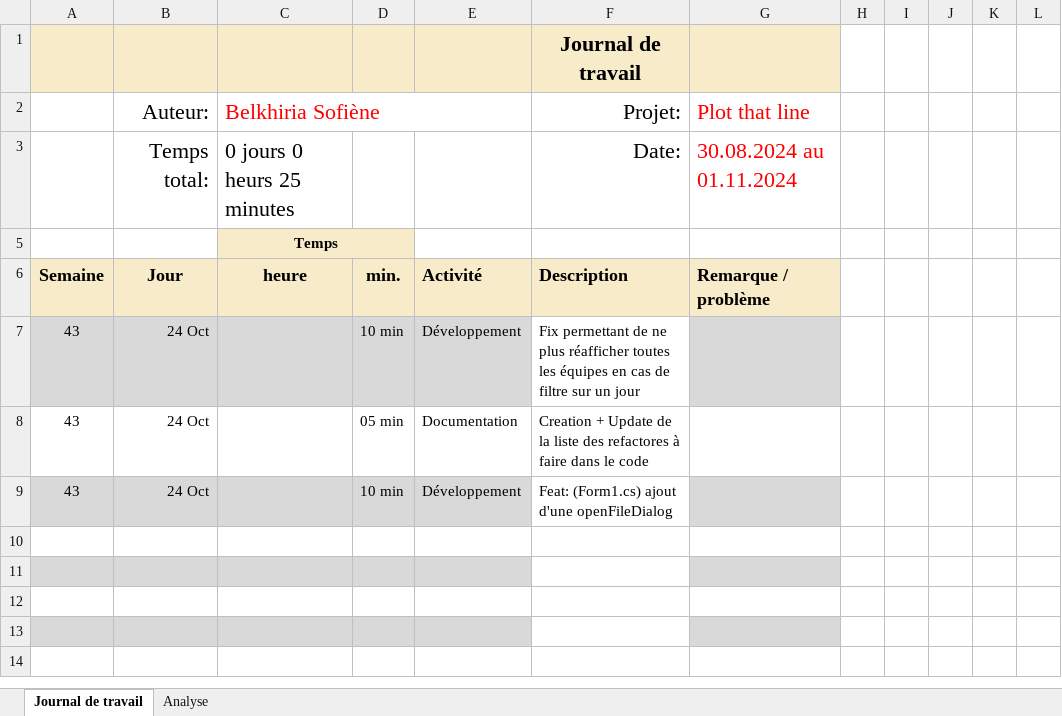
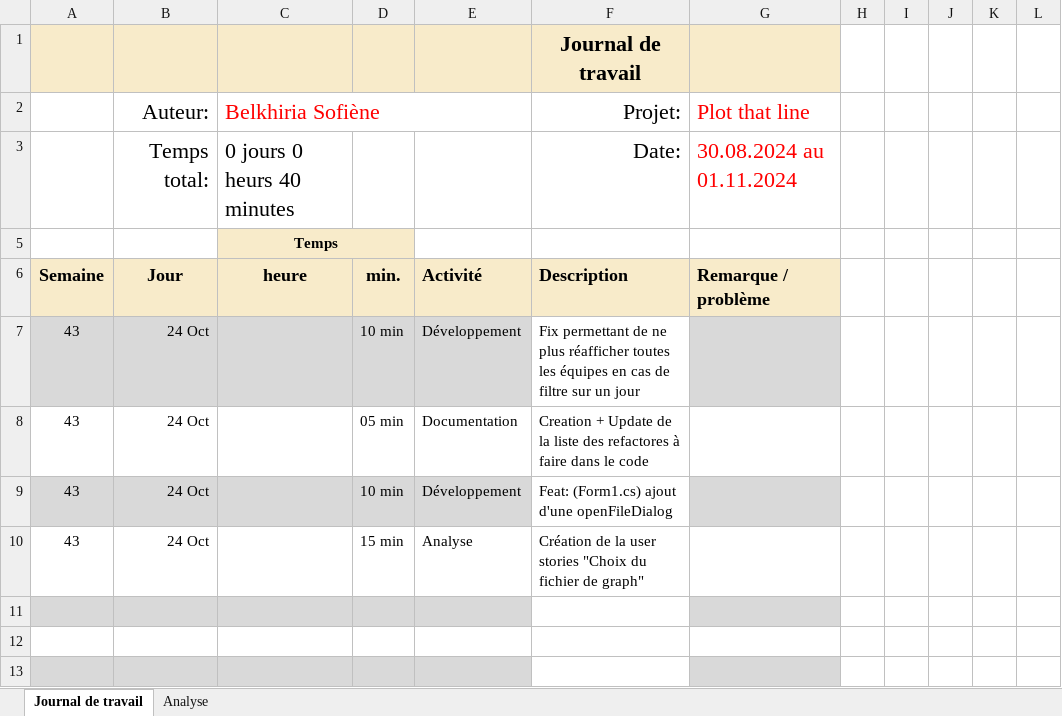
Before and after one commit to termimi/PlotThatLine, an Excel workbook: Docs/Journal-de-Travail_Temp.xlsx, sheet Journal de travail, drawn as a sheet; only a part is shown; the shorter side is filled out with more unchanged rows; values as stored, in another font and other column widths than the file's, no borders; conditional formats and table styles not drawn; the diff names each change by its address in the sheet, - before the commit and + after, or states it on an @@ line.

Commit message:
doc: Update journal de travail temp

```diff
--- a/Docs/Journal-de-Travail_Temp.xlsx (sheet Journal de travail)
+++ b/Docs/Journal-de-Travail_Temp.xlsx (sheet Journal de travail)
-C3 (Belkhiria Sofiène): 0 jours 0 heurs 25 minutes
+C3 (Belkhiria Sofiène): 0 jours 0 heurs 40 minutes
-row 10: (empty)
+row 10: 43 | 24 Oct |  | 15 min | Analyse | Création de la user stories "Choix du fichier de graph"
```
Also changed, not shown: sheet Analyse, hidden cells, charts or pictures.
